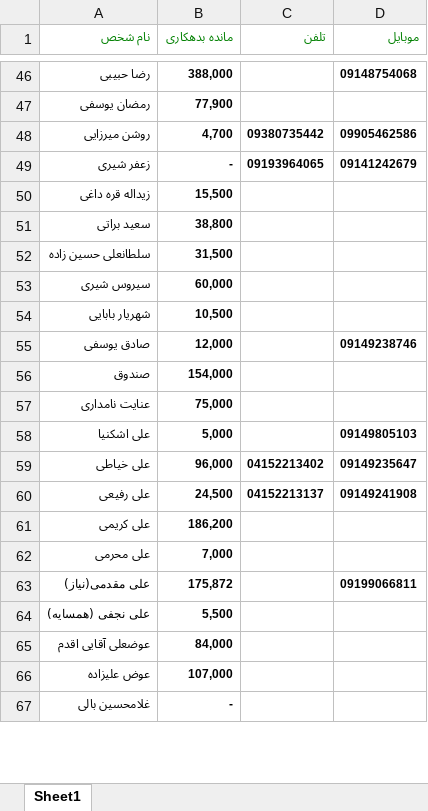
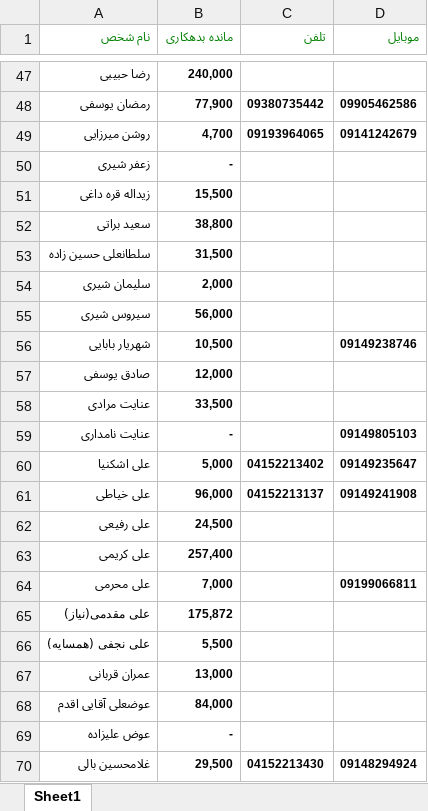
Before and after one commit to ghaemaghaey/bedehkaran, an Excel workbook: bedehkara.xlsx, sheet Sheet1, drawn as a sheet; only a part is shown, gaps mark what is left out; values as stored, in another font and other column widths than the file's, no borders; removed rows and columns are numbered as before the commit, all else as after; the diff covers the shown part only; the diff names each change by its address in the sheet, - before the commit and + after, or states it on an @@ line.

```diff
--- a/bedehkara.xlsx (sheet Sheet1)
+++ b/bedehkara.xlsx (sheet Sheet1)
-B47 (مانده بدهکاری): 388,000
+B47 (مانده بدهکاری): 240,000
-D47 (موبایل): 09148754068
+D47 (موبایل): (empty)
-C48 (تلفن): (empty)
+C48 (تلفن): 09380735442
-D48 (موبایل): (empty)
+D48 (موبایل): 09905462586
-C49 (تلفن): 09380735442
+C49 (تلفن): 09193964065
-D49 (موبایل): 09905462586
+D49 (موبایل): 09141242679
-C50 (تلفن): 09193964065
+C50 (تلفن): (empty)
-D50 (موبایل): 09141242679
+D50 (موبایل): (empty)
+row 54: سلیمان شیری | 2,000
-B55 (مانده بدهکاری): 60,000
+B55 (مانده بدهکاری): 56,000
-D56 (موبایل): (empty)
+D56 (موبایل): 09149238746
-D57 (موبایل): 09149238746
+D57 (موبایل): (empty)
-row 56: صندوق | 154,000
+row 58: عنایت مرادی | 33,500
-B59 (مانده بدهکاری): 75,000
+B59 (مانده بدهکاری): -
-D59 (موبایل): (empty)
+D59 (موبایل): 09149805103
-C60 (تلفن): (empty)
+C60 (تلفن): 04152213402
-D60 (موبایل): 09149805103
+D60 (موبایل): 09149235647
-C61 (تلفن): 04152213402
+C61 (تلفن): 04152213137
-D61 (موبایل): 09149235647
+D61 (موبایل): 09149241908
-C62 (تلفن): 04152213137
+C62 (تلفن): (empty)
-D62 (موبایل): 09149241908
+D62 (موبایل): (empty)
-B63 (مانده بدهکاری): 186,200
+B63 (مانده بدهکاری): 257,400
-D64 (موبایل): (empty)
+D64 (موبایل): 09199066811
-D65 (موبایل): 09199066811
+D65 (موبایل): (empty)
+row 67: عمران قربانی | 13,000
-B69 (مانده بدهکاری): 107,000
+B69 (مانده بدهکاری): -
-B70 (مانده بدهکاری): -
+B70 (مانده بدهکاری): 29,500
-C70 (تلفن): (empty)
+C70 (تلفن): 04152213430
-D70 (موبایل): (empty)
+D70 (موبایل): 09148294924
```
Also changed, not shown: 5 added rows, 1 removed row and 92 edited cells elsewhere in this sheet.
